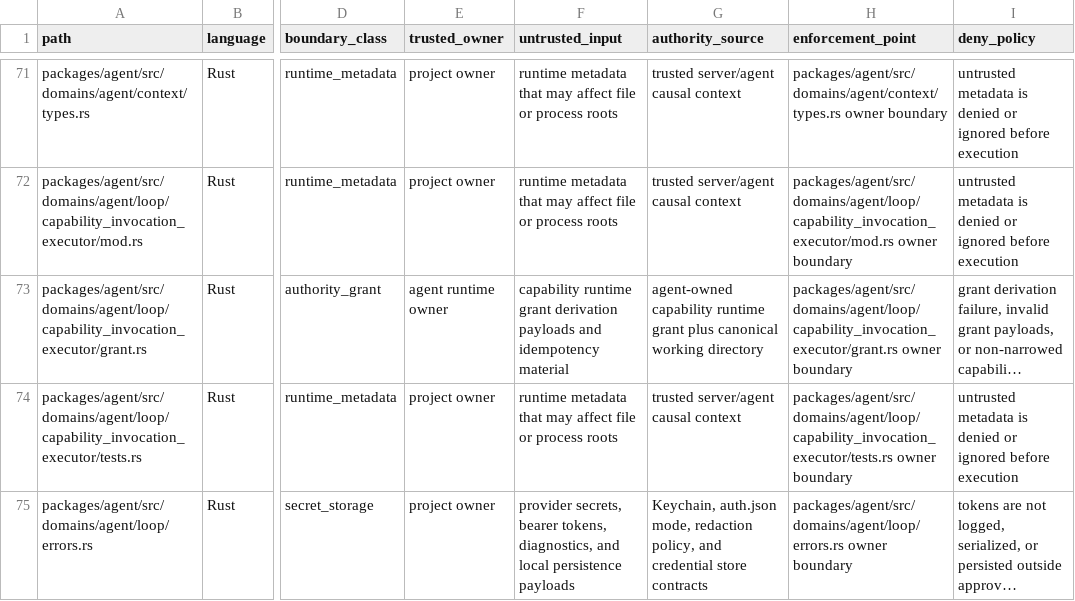
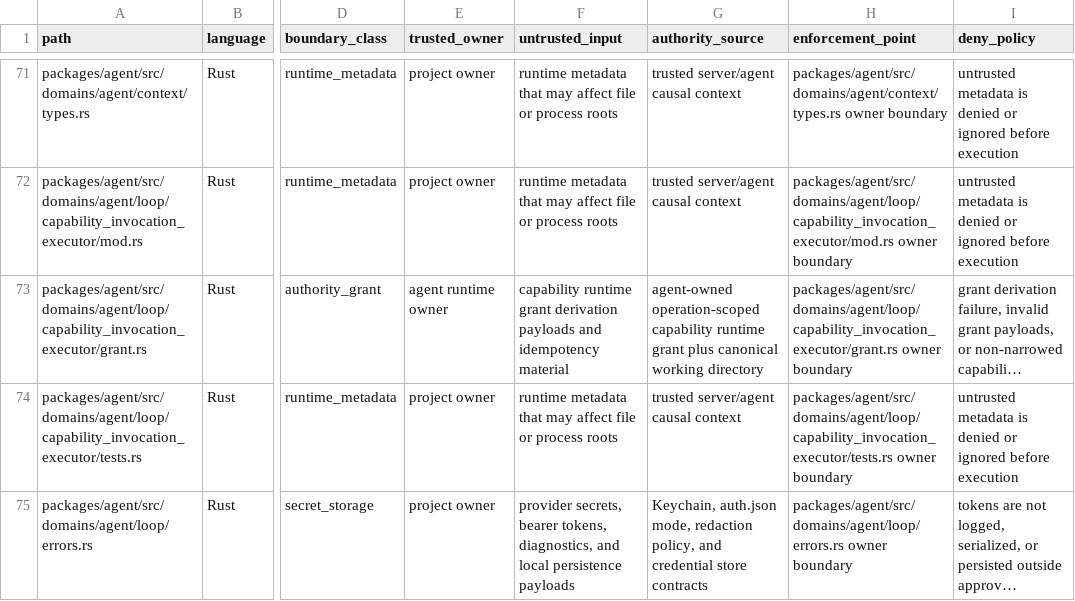
Before and after one commit to mhismail3/tron, a TSV file: packages/agent/docs/security-authority-capability-boundaries-inventory.tsv, drawn as a sheet; only a part is shown, gaps mark what is left out; long unchanged cells end in …; the diff names each change by its address in the sheet, - before the commit and + after, or states it on an @@ line.

```diff
--- a/packages/agent/docs/security-authority-capability-boundaries-inventory.tsv
+++ b/packages/agent/docs/security-authority-capability-boundaries-inventory.tsv
-G73 (authority_source): agent-owned capability runtime…
+G73 (authority_source): agent-owned operation-scoped capability runtime…
```
Also changed, not shown: packages/agent/docs/self-adapting-agent-authorship-inventory.tsv, packages/agent/docs/self-adapting-agent-successor-teardown-cleanup-inventory.tsv, 13 other files.
